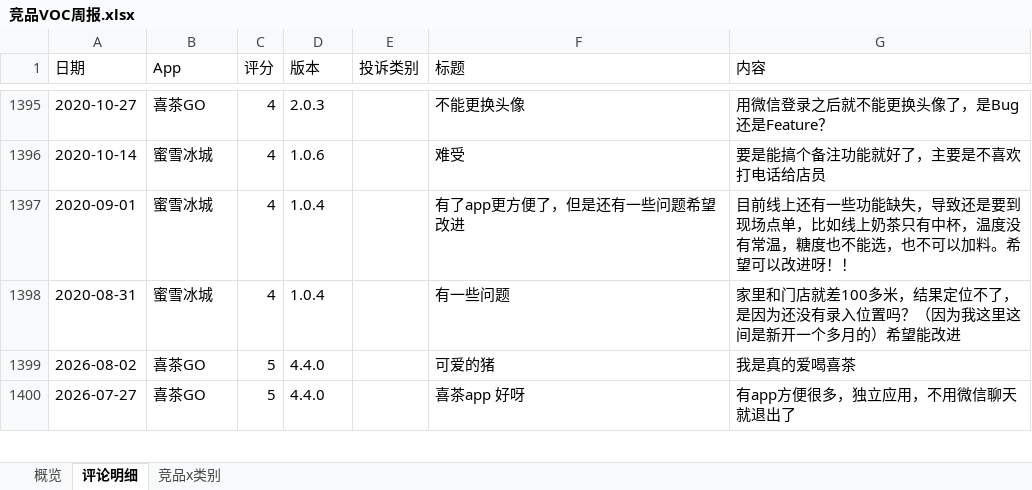
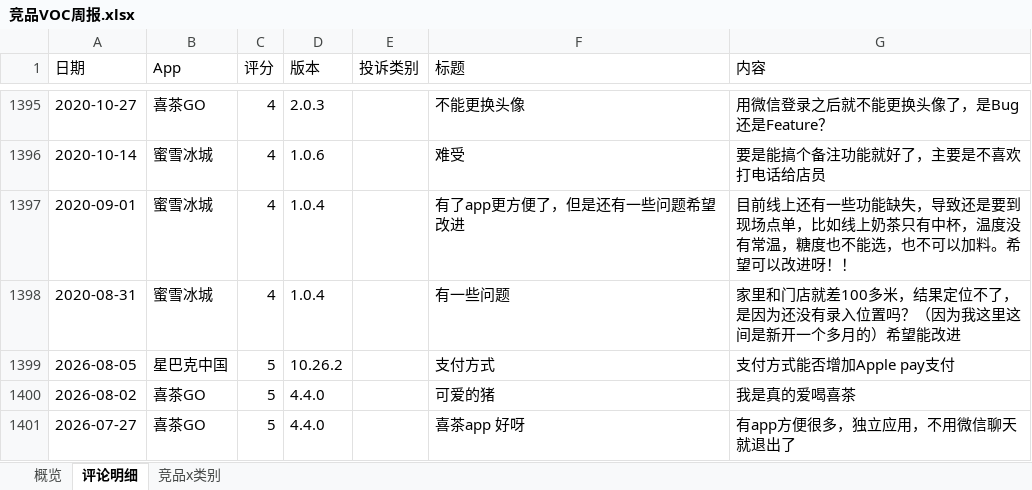
Before and after one commit to EGG-ZERO/appstore-voc-radar, an Excel workbook: reports/竞品VOC周报.xlsx, sheet 评论明细, drawn as a sheet; only a part is shown, gaps mark what is left out; values as stored, in another font and other column widths than the file's, no cell formats; the diff names each change by its address in the sheet, - before the commit and + after, or states it on an @@ line.

```diff
--- a/reports/竞品VOC周报.xlsx (sheet 评论明细)
+++ b/reports/竞品VOC周报.xlsx (sheet 评论明细)
+row 1399: 2026-08-05 | 星巴克中国 | 5 | 10.26.2 |  | 支付方式 | 支付方式能否增加Apple pay支付
```
Also changed, not shown: sheet 概览, cell formats, 4 other files.
